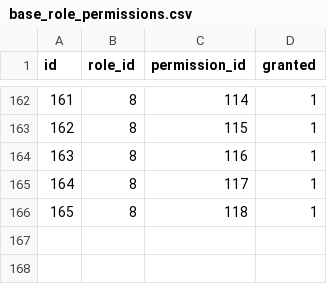
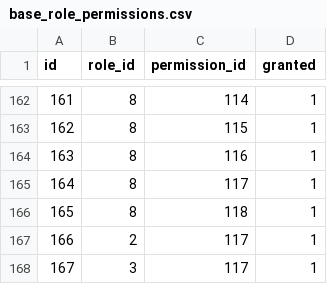
Before and after one commit to projeto-toq/toq_server, a CSV file: data/base_role_permissions.csv, drawn as a sheet; only a part is shown, gaps mark what is left out.

```diff
--- a/data/base_role_permissions.csv
+++ b/data/base_role_permissions.csv
@@ -166 +166,3 @@ id;role_id;permission_id;granted
 165;8;118;1
+166;2;117;1
+167;3;117;1
```
Also changed, not shown: 6 other files.
